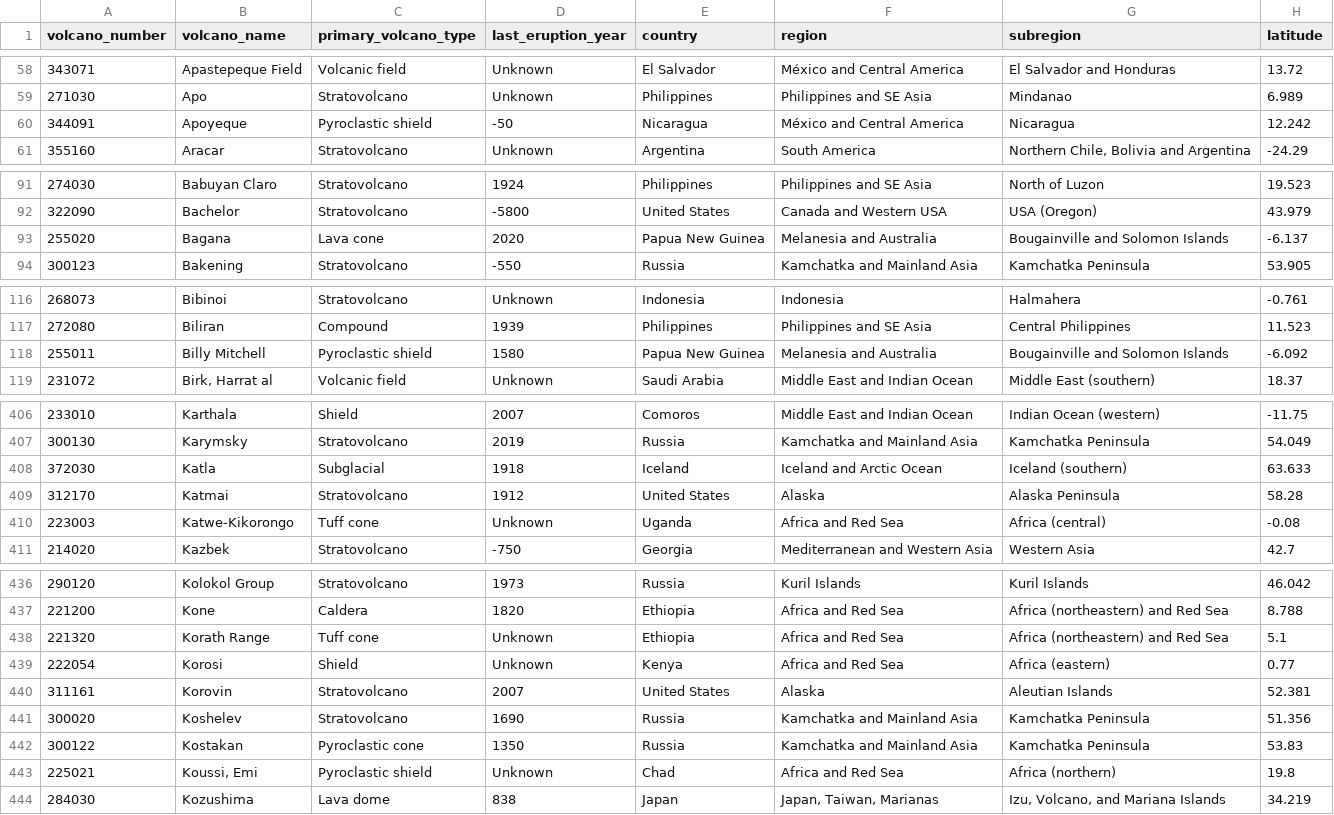
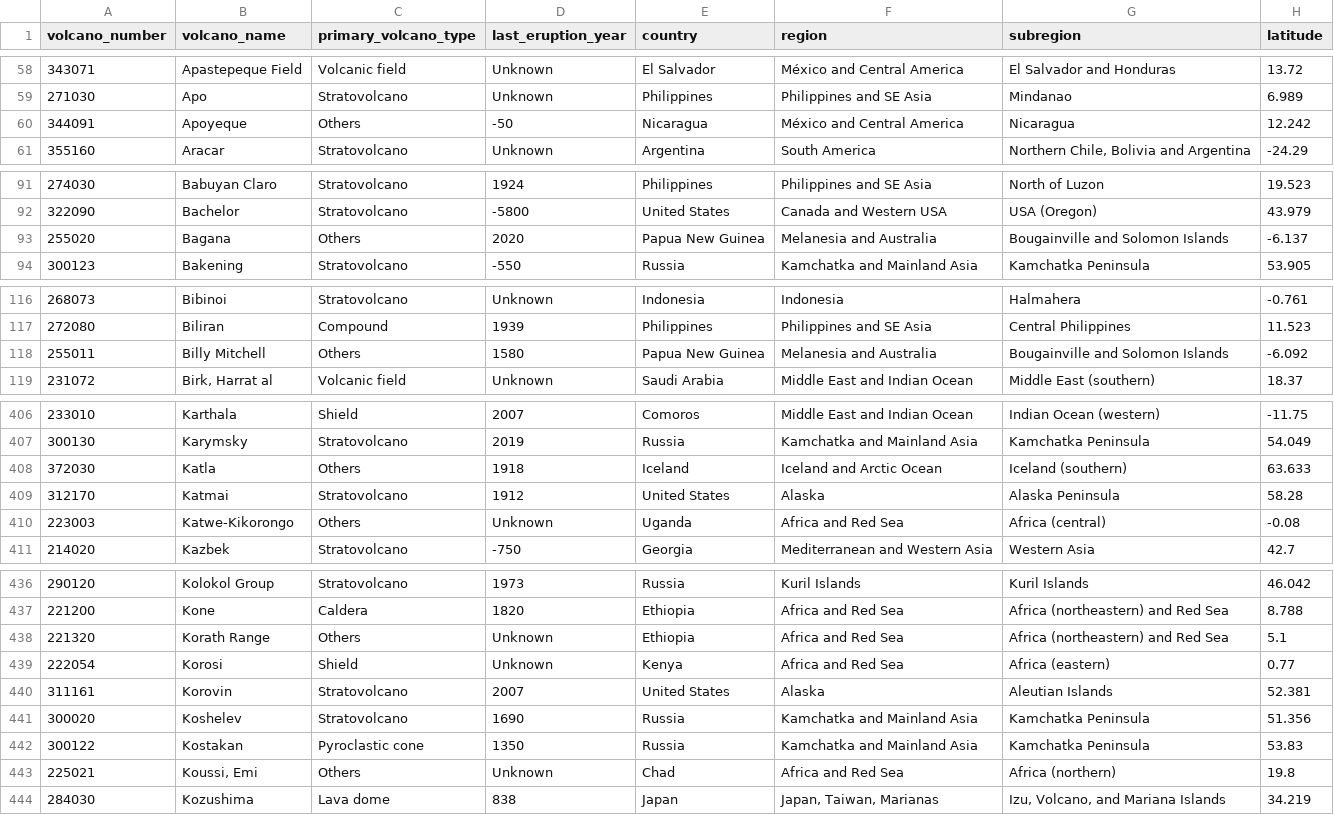
Before and after one commit to StuartB99/Volcanoes-Data-Visualisation, a CSV file: volcano.csv, drawn as a sheet; only a part is shown, gaps mark what is left out; the diff covers the shown part only; the diff names each change by its address in the sheet, - before the commit and + after, or states it on an @@ line.

Commit message:
Update the volcano file

```diff
--- a/volcano.csv
+++ b/volcano.csv
-C60 (primary_volcano_type): Pyroclastic shield
+C60 (primary_volcano_type): Others
-C93 (primary_volcano_type): Lava cone
+C93 (primary_volcano_type): Others
-C118 (primary_volcano_type): Pyroclastic shield
+C118 (primary_volcano_type): Others
-C408 (primary_volcano_type): Subglacial
+C408 (primary_volcano_type): Others
-C410 (primary_volcano_type): Tuff cone
+C410 (primary_volcano_type): Others
-C438 (primary_volcano_type): Tuff cone
+C438 (primary_volcano_type): Others
-C443 (primary_volcano_type): Pyroclastic shield
+C443 (primary_volcano_type): Others
```
Also changed, not shown: 30 edited cells elsewhere in this file.
